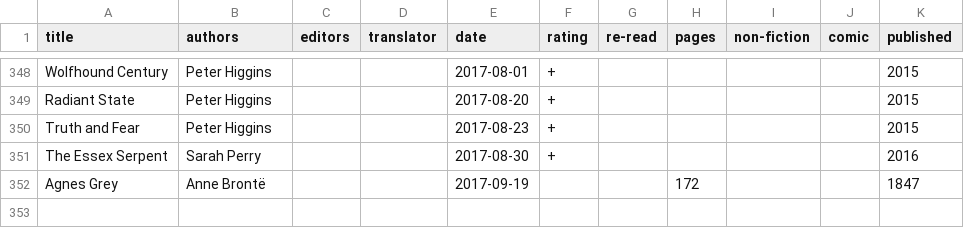
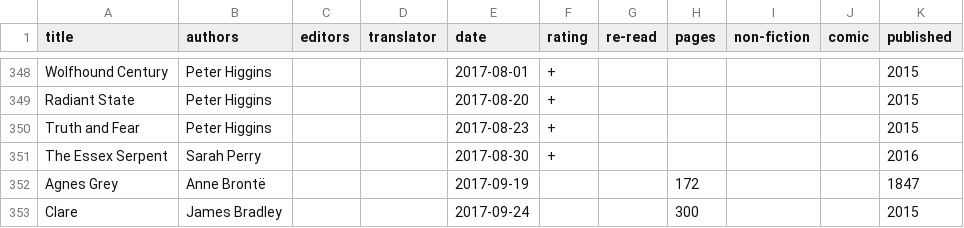
Before and after one commit to tomgp/tomgp.github.io, a CSV file: data/books.csv, drawn as a sheet; only a part is shown, gaps mark what is left out.

Commit message:
clade

```diff
--- a/data/books.csv
+++ b/data/books.csv
@@ -352 +352,2 @@ The Essex Serpent,Sarah Perry,,,2017-08-30,+,,,,,2016
 Agnes Grey,Anne Brontë,,,2017-09-19,,,172,,,1847
+Clare,James Bradley,,,2017-09-24,,,300,,,2015
```
